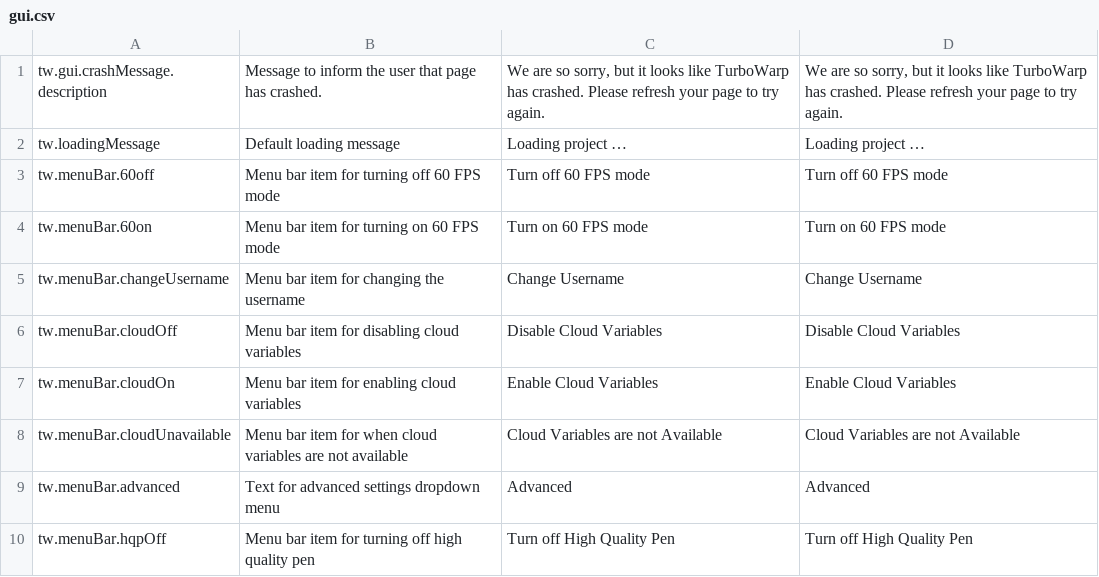
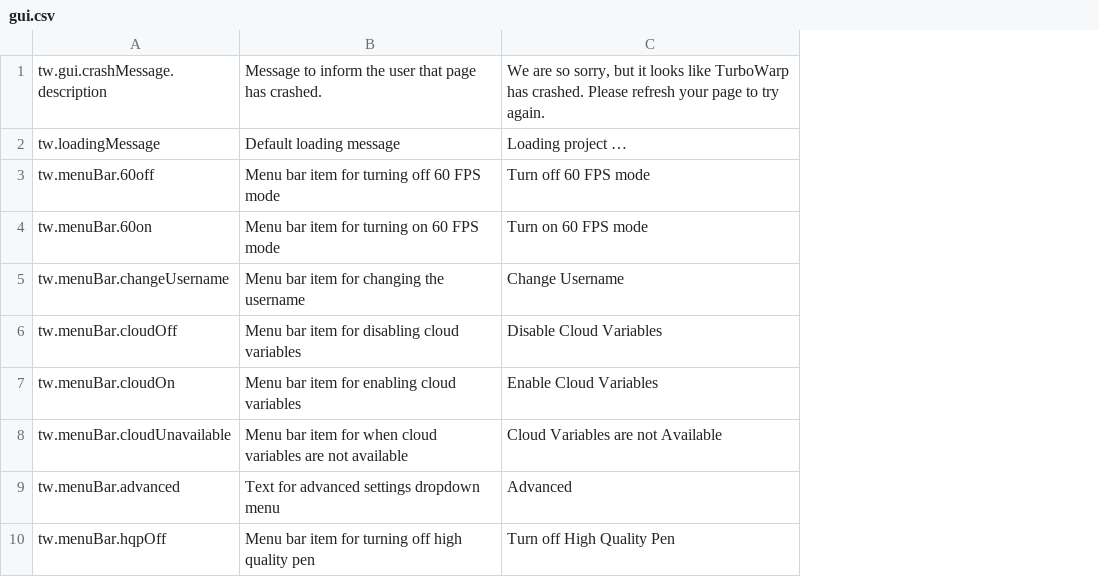
Before and after one commit to TurboWarp/translations, a CSV file: translations/en/gui.csv, drawn as a sheet; only a part is shown; the diff names each change by its address in the sheet, - before the commit and + after, or states it on an @@ line.

Commit message:
Merge source message and translation into one

```diff
--- a/translations/en/gui.csv
+++ b/translations/en/gui.csv
-column D, rows 1-10: We are so sorry, but it looks like TurboWarp has crashed. Please refresh your page to try again. | Loading project … | Turn off 60 FPS mode | Turn on 60 FPS mode | Change Username | Disable Cloud Variables | Enable Cloud Variables | Cloud Variables are not Available | Advanced | Turn off High Quality Pen
```
Also changed, not shown: 2 other files.
